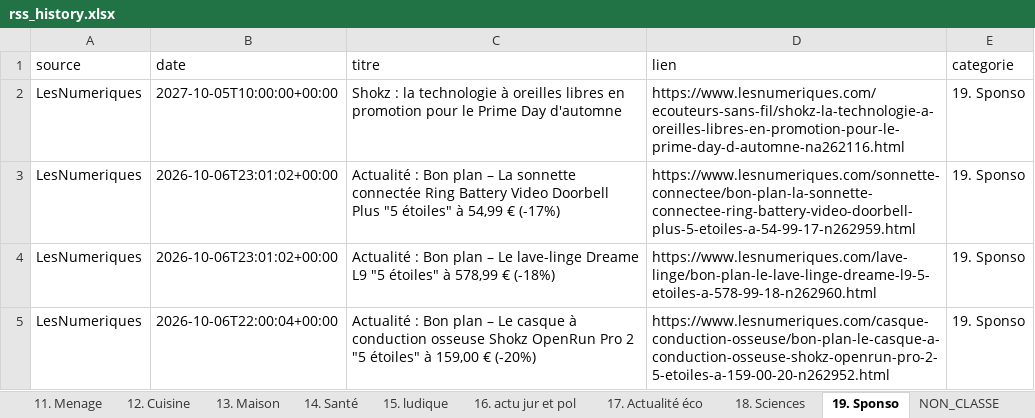
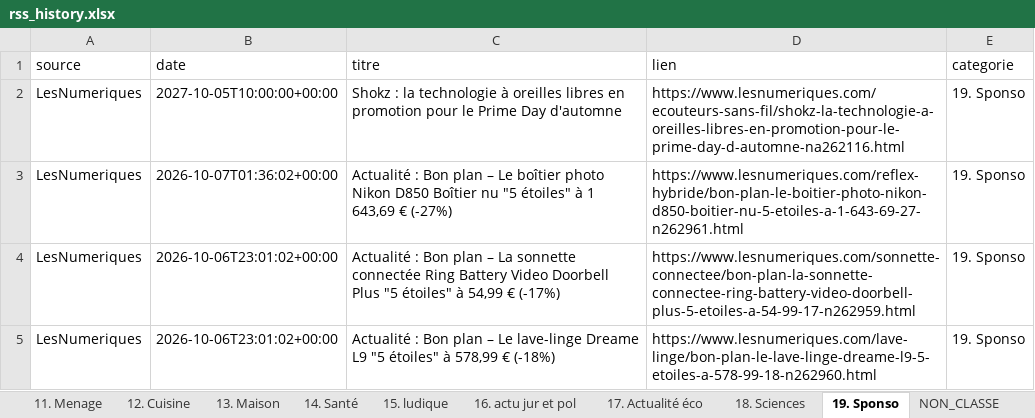
Before and after one commit to djhadef-star/rss-categories, an Excel workbook: output/rss_history.xlsx, sheet 19. Sponso, drawn as a sheet; only a part is shown; the shorter side is filled out with more unchanged rows; values as stored, in another font and other column widths than the file's, no borders; the diff names each change by its address in the sheet, - before the commit and + after, or states it on an @@ line.

```diff
--- a/output/rss_history.xlsx (sheet 19. Sponso)
+++ b/output/rss_history.xlsx (sheet 19. Sponso)
+row 3: LesNumeriques | 2026-10-07T01:36:02+00:00 | Actualité : Bon plan – Le boîtier photo Nikon D850 Boîtier nu "5 étoiles" à 1 643,69 € (-27%) | https://www.lesnumeriques.com/reflex-hybride/bon-plan-le-boitier-photo-nikon-d850-boitier-nu-5-etoiles-a-1-643-69-27-n262961.html | 19. Sponso
```
Also changed, not shown: sheet Tous_les_articles, output/rss_history_2.xlsx, 2 other files.
